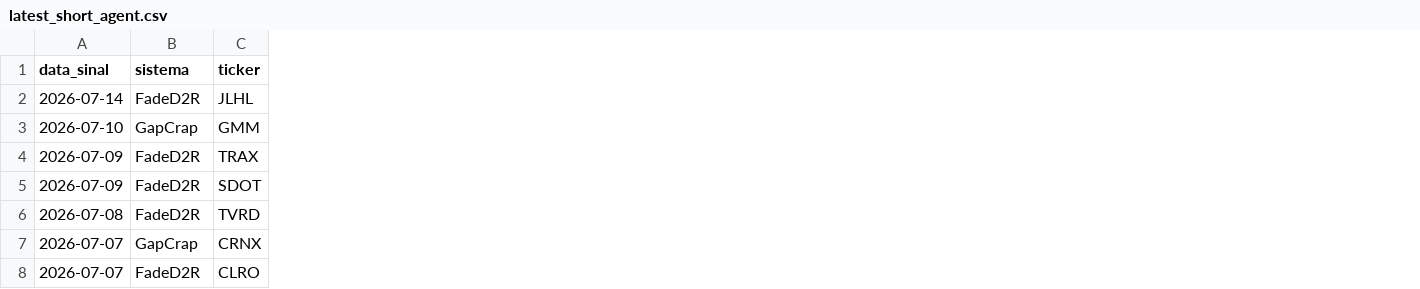
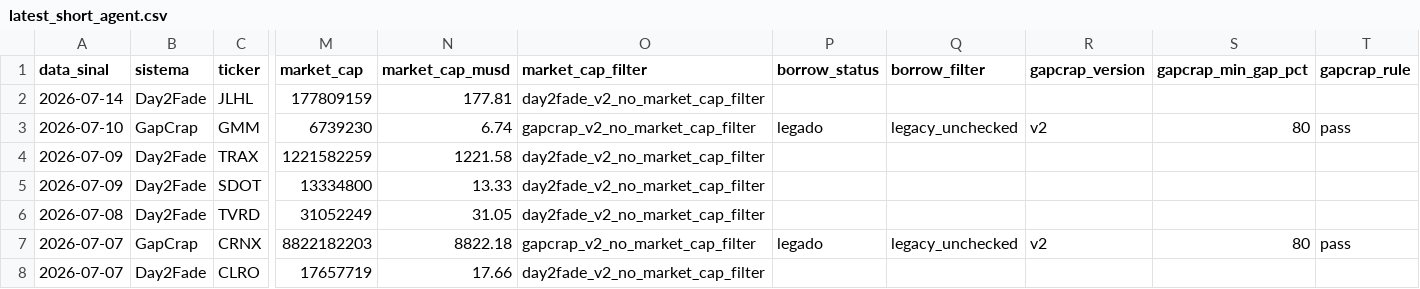
Before and after one commit to vmossini/radar-dashboard, a CSV file: latest_short_agent.csv, drawn as a sheet; only a part is shown, gaps mark what is left out; the diff covers the shown part only; the diff names each change by its address in the sheet, - before the commit and + after, or states it on an @@ line.

```diff
--- a/latest_short_agent.csv
+++ b/latest_short_agent.csv
+column M (market_cap), rows 2-8: 177809159 | 6739230 | 1221582259 | 13334800 | 31052249 | 8822182203 | 17657719
+column N (market_cap_musd), rows 2-8: 177.81 | 6.74 | 1221.58 | 13.33 | 31.05 | 8822.18 | 17.66
+column O (market_cap_filter), rows 2-8: day2fade_v2_no_market_cap_filter | gapcrap_v2_no_market_cap_filter | day2fade_v2_no_market_cap_filter | day2fade_v2_no_market_cap_filter | day2fade_v2_no_market_cap_filter | gapcrap_v2_no_market_cap_filter | day2fade_v2_no_market_cap_filter
+column P (borrow_status), rows 3-7: legado |  |  |  | legado
+column Q (borrow_filter), rows 3-7: legacy_unchecked |  |  |  | legacy_unchecked
+column R (gapcrap_version), rows 3-7: v2 |  |  |  | v2
+column S (gapcrap_min_gap_pct), rows 3-7: 80 |  |  |  | 80
+column T (gapcrap_rule), rows 3-7: pass |  |  |  | pass
-B2 (sistema): FadeD2R
+B2 (sistema): Day2Fade
-B4:B6 (sistema): FadeD2R
+B4:B6 (sistema): Day2Fade
-B8 (sistema): FadeD2R
+B8 (sistema): Day2Fade
```
Also changed, not shown: 21 added columns and 1 edited cell elsewhere in this file, latest_short_agent_metrics.csv, latest_short_watchlist_next.csv, 2 other files.
